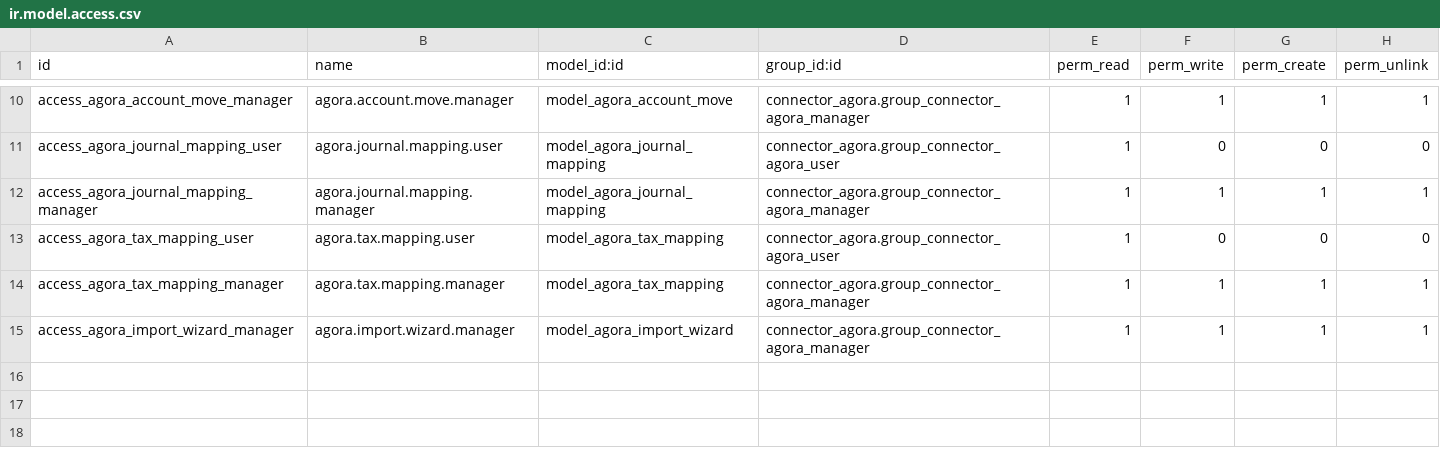
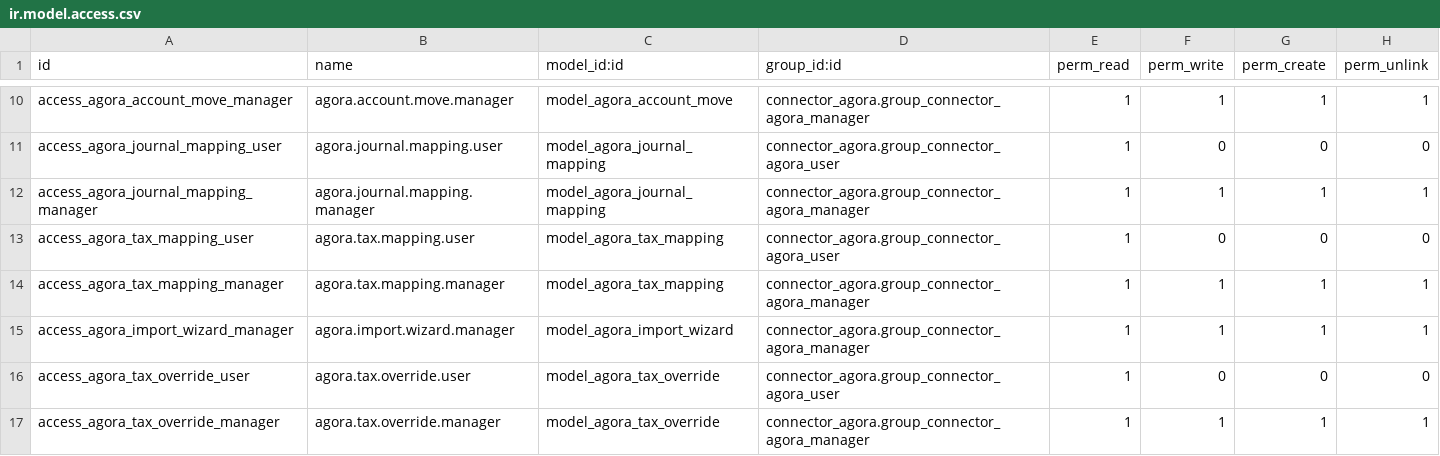
Before and after one commit to aldahotels/aldamodules, a CSV file: connector_agora/security/ir.model.access.csv, drawn as a sheet; only a part is shown, gaps mark what is left out; the diff names each change by its address in the sheet, - before the commit and + after, or states it on an @@ line.

Commit message:
[FEAT]connector_agora: apply workplace-specific tax rules to API invoices - Pass workplace_id to _resolve_tax_ids when importing invoices through the Agora API. - This allows workplace-specific tax overrides to be applied consistently with the XML and JSON import flows, while preserving the existing company-level tax mapping as a fallback. - Normalize customer VAT/CIF values before partner resolution, supporting country-prefixed and unprefixed variants without hardcoding the country prefix. - Resolve Agora customers exclusively by valid VAT/CIF, avoiding name-based matching and the risk of linking homonymous partners. - When no valid VAT/CIF is provided, use the anonymous partner instead of creating a partner without VAT.

```diff
--- a/connector_agora/security/ir.model.access.csv
+++ b/connector_agora/security/ir.model.access.csv
+row 16: access_agora_tax_override_user | agora.tax.override.user | model_agora_tax_override | connector_agora.group_connector_agora_user | 1 | 0 | 0 | 0
+row 17: access_agora_tax_override_manager | agora.tax.override.manager | model_agora_tax_override | connector_agora.group_connector_agora_manager | 1 | 1 | 1 | 1
```
Also changed, not shown: 9 other files.
